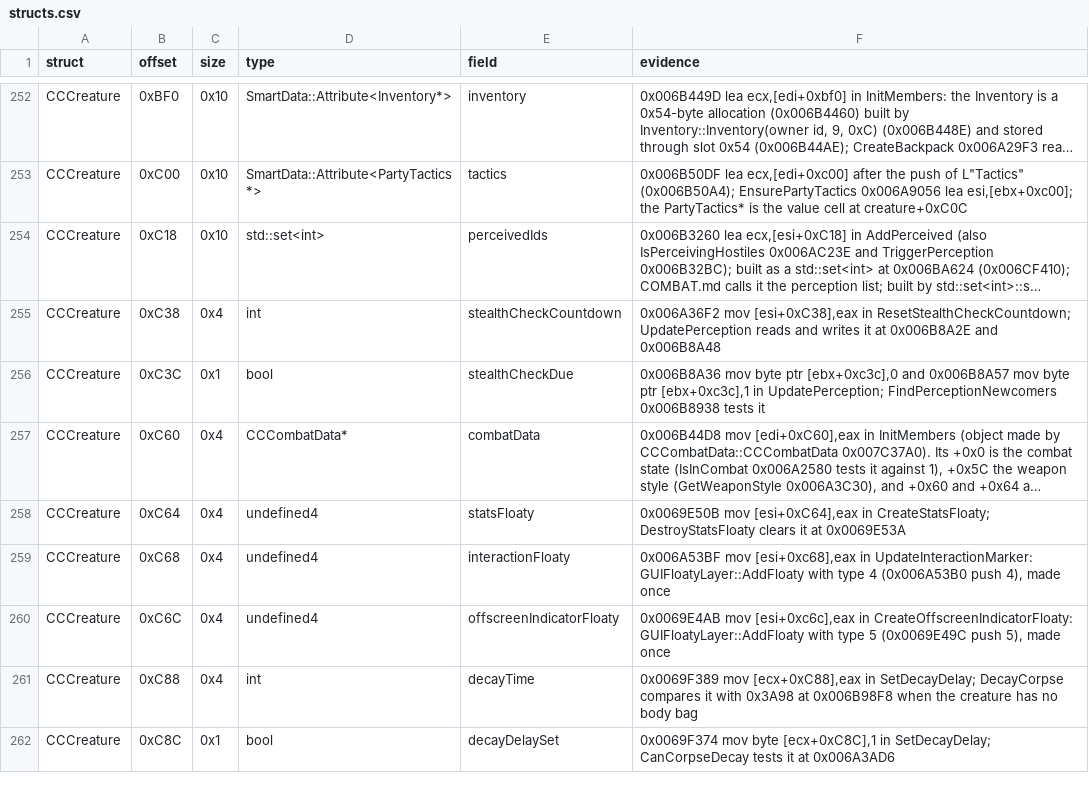
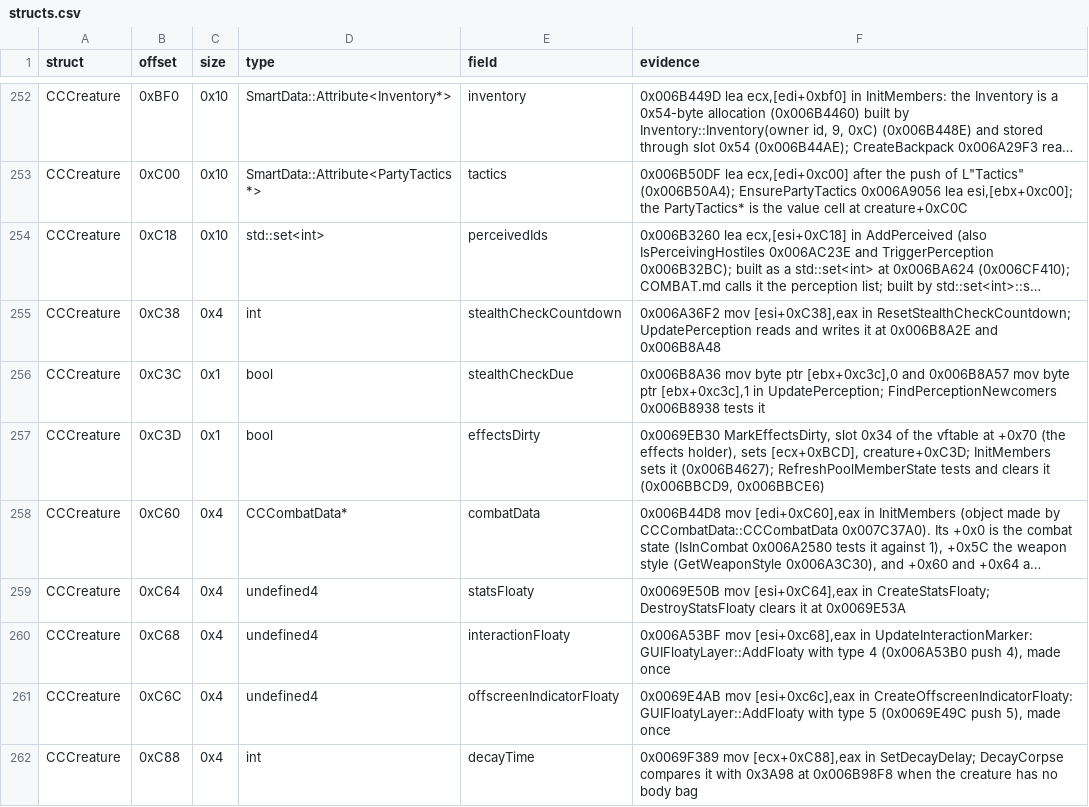
Before and after one commit to Whocares66-Dev/DAOAddressLibrary, a CSV file: data/structs.csv, drawn as a sheet; only a part is shown, gaps mark what is left out; the shorter side is filled out with more unchanged rows; long unchanged cells end in …; the diff names each change by its address in the sheet, - before the commit and + after, or states it on an @@ line.

```diff
--- a/data/structs.csv
+++ b/data/structs.csv
+row 257: CCCreature | 0xC3D | 0x1 | bool | effectsDirty | 0x0069EB30 MarkEffectsDirty, slot 0x34 of the vftable at +0x70 (the effects holder), sets [ecx+0xBCD], creature+0xC3D; InitMembers sets it (0x006B4627); RefreshPoolMemberState tests and clears it (0x006BBCD9, 0x006BBCE6)
```
Also changed, not shown: 1 other file.
